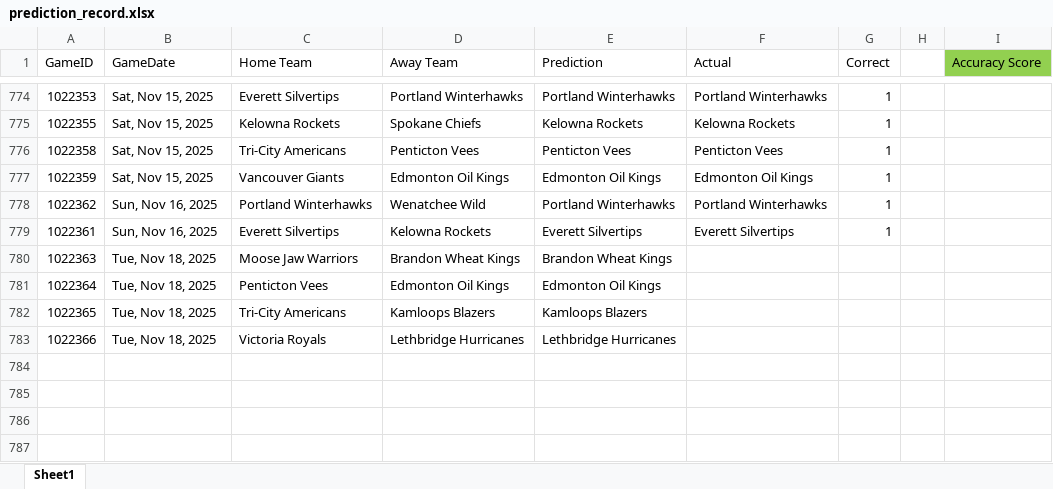
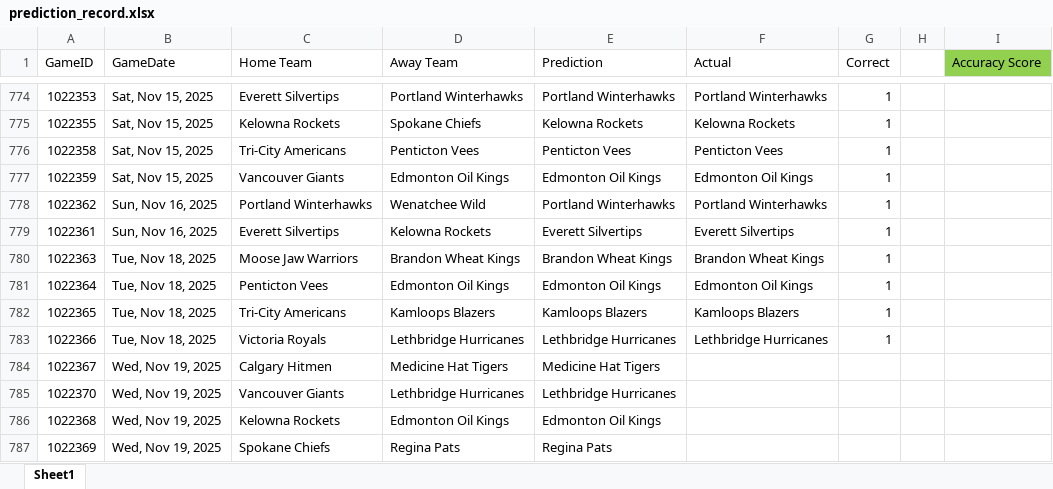
Before and after one commit to caleb-stewart/WHL-Game-Predictor, an Excel workbook: prediction_record.xlsx, sheet Sheet1, drawn as a sheet; only a part is shown, gaps mark what is left out; values as stored, in another font and other column widths than the file's, no borders; the diff names each change by its address in the sheet, - before the commit and + after, or states it on an @@ line.

```diff
--- a/prediction_record.xlsx (sheet Sheet1)
+++ b/prediction_record.xlsx (sheet Sheet1)
-F780 (Actual): (empty)
+F780 (Actual): Brandon Wheat Kings
-G780:G783 (Correct): (empty)
+G780:G783 (Correct): 1
-F781 (Actual): (empty)
+F781 (Actual): Edmonton Oil Kings
-F782 (Actual): (empty)
+F782 (Actual): Kamloops Blazers
-F783 (Actual): (empty)
+F783 (Actual): Lethbridge Hurricanes
+row 784: 1022367 | Wed, Nov 19, 2025 | Calgary Hitmen | Medicine Hat Tigers | Medicine Hat Tigers
+row 785: 1022370 | Wed, Nov 19, 2025 | Vancouver Giants | Lethbridge Hurricanes | Lethbridge Hurricanes
+row 786: 1022368 | Wed, Nov 19, 2025 | Kelowna Rockets | Edmonton Oil Kings | Edmonton Oil Kings
+row 787: 1022369 | Wed, Nov 19, 2025 | Spokane Chiefs | Regina Pats | Regina Pats
```
Also changed, not shown: 2 other files.
